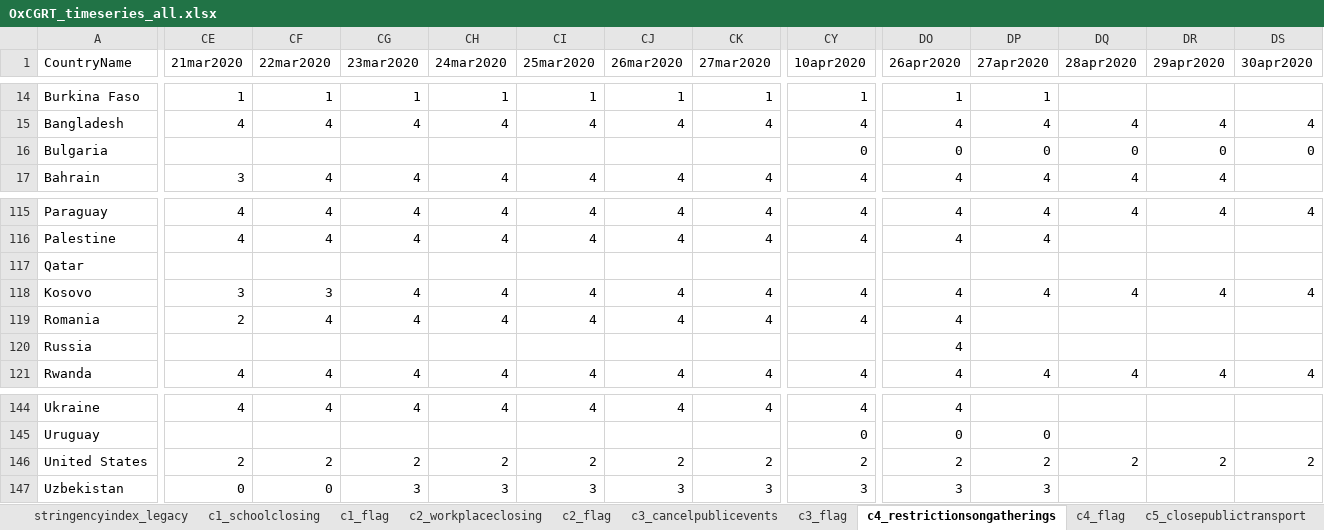
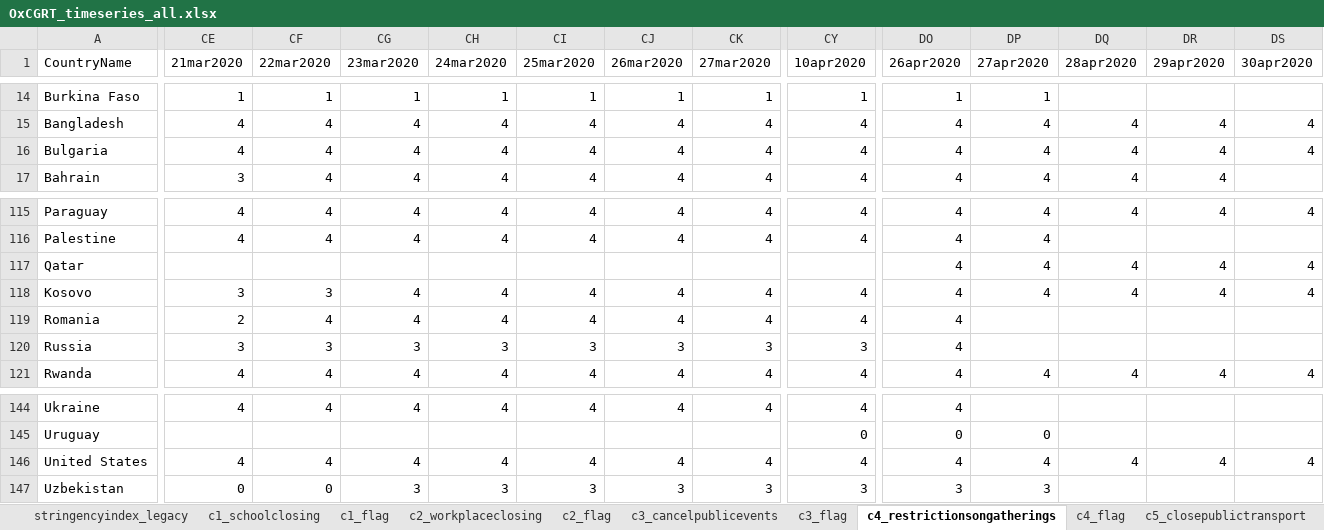
Before and after one commit to OxCGRT/covid-policy-tracker, an Excel workbook: data/timeseries/OxCGRT_timeseries_all.xlsx, sheet c4_restrictionsongatherings, drawn as a sheet; only a part is shown, gaps mark what is left out; values as stored, in another font and other column widths than the file's, no borders; removed rows and columns are numbered as before the commit, all else as after; rows hold the shown columns only; the diff covers the shown part only; the diff names each change by its address in the sheet, - before the commit and + after, or states it on an @@ line.

```diff
--- a/data/timeseries/OxCGRT_timeseries_all.xlsx (sheet c4_restrictionsongatherings)
+++ b/data/timeseries/OxCGRT_timeseries_all.xlsx (sheet c4_restrictionsongatherings)
-row 16: Bulgaria |  |  |  |  |  |  |  | 0 | 0 | 0 | 0 | 0 | 0
+row 16: Bulgaria | 4 | 4 | 4 | 4 | 4 | 4 | 4 | 4 | 4 | 4 | 4 | 4 | 4
-DO117 (26apr2020): (empty)
+DO117 (26apr2020): 4
-DP117 (27apr2020): (empty)
+DP117 (27apr2020): 4
-DQ117 (28apr2020): (empty)
+DQ117 (28apr2020): 4
-DR117 (29apr2020): (empty)
+DR117 (29apr2020): 4
-DS117 (30apr2020): (empty)
+DS117 (30apr2020): 4
-CE120 (21mar2020): (empty)
+CE120 (21mar2020): 3
-CF120 (22mar2020): (empty)
+CF120 (22mar2020): 3
-CG120 (23mar2020): (empty)
+CG120 (23mar2020): 3
-CH120 (24mar2020): (empty)
+CH120 (24mar2020): 3
-CI120 (25mar2020): (empty)
+CI120 (25mar2020): 3
-CJ120 (26mar2020): (empty)
+CJ120 (26mar2020): 3
-CK120 (27mar2020): (empty)
+CK120 (27mar2020): 3
-CY120 (10apr2020): (empty)
+CY120 (10apr2020): 3
-CE146 (21mar2020): 2
+CE146 (21mar2020): 4
-CF146 (22mar2020): 2
+CF146 (22mar2020): 4
-CG146 (23mar2020): 2
+CG146 (23mar2020): 4
-CH146 (24mar2020): 2
+CH146 (24mar2020): 4
-CI146 (25mar2020): 2
+CI146 (25mar2020): 4
-CJ146 (26mar2020): 2
+CJ146 (26mar2020): 4
-CK146 (27mar2020): 2
+CK146 (27mar2020): 4
-CY146 (10apr2020): 2
+CY146 (10apr2020): 4
-DO146 (26apr2020): 2
+DO146 (26apr2020): 4
-DP146 (27apr2020): 2
+DP146 (27apr2020): 4
-DQ146 (28apr2020): 2
+DQ146 (28apr2020): 4
-DR146 (29apr2020): 2
+DR146 (29apr2020): 4
-DS146 (30apr2020): 2
+DS146 (30apr2020): 4
```
Also changed, not shown: 142 edited cells elsewhere in this sheet, sheet stringencyindex_legacy, sheet c6_stayathomerequirements, sheet c8_internationaltravel, sheet c7_flag, sheet c5_flag, sheet c4_flag, 13 more sheets, 39 other files.
